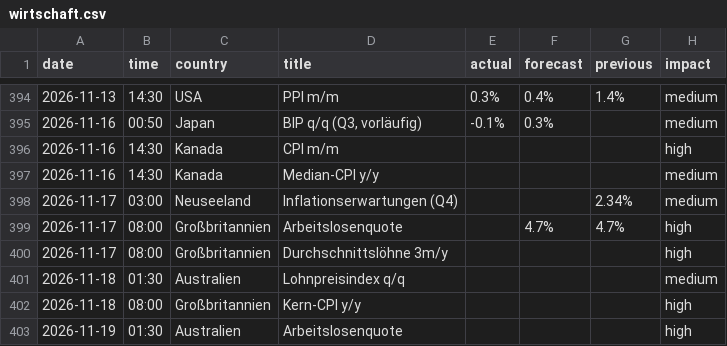
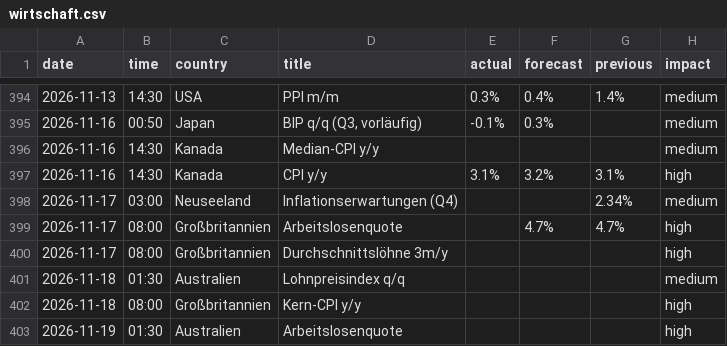
Before and after one commit to michelbrueck25-eng/journal-daten, a CSV file: wirtschaft.csv, drawn as a sheet; only a part is shown, gaps mark what is left out; removed rows and columns are numbered as before the commit, all else as after; the diff names each change by its address in the sheet, - before the commit and + after, or states it on an @@ line.

```diff
--- a/wirtschaft.csv
+++ b/wirtschaft.csv
-row 396: 2026-11-16 | 14:30 | Kanada | CPI m/m |  |  |  | high
+row 397: 2026-11-16 | 14:30 | Kanada | CPI y/y | 3.1% | 3.2% | 3.1% | high
```
Also changed, not shown: lage.csv, 3 other files.
